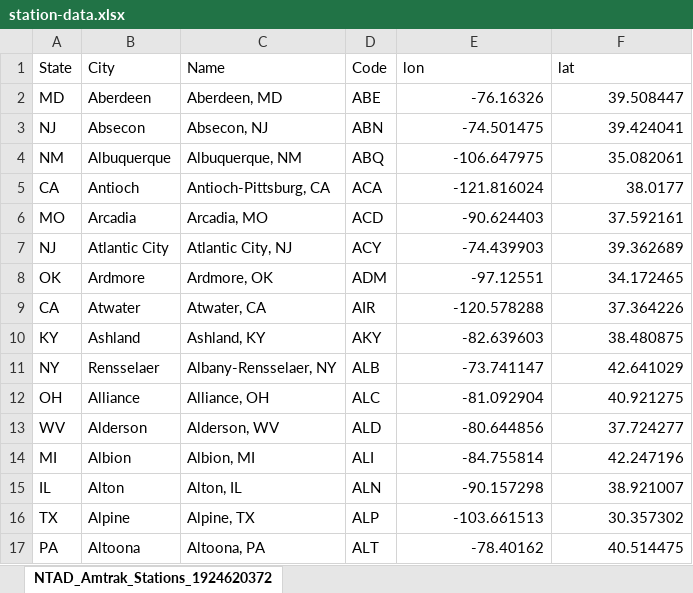
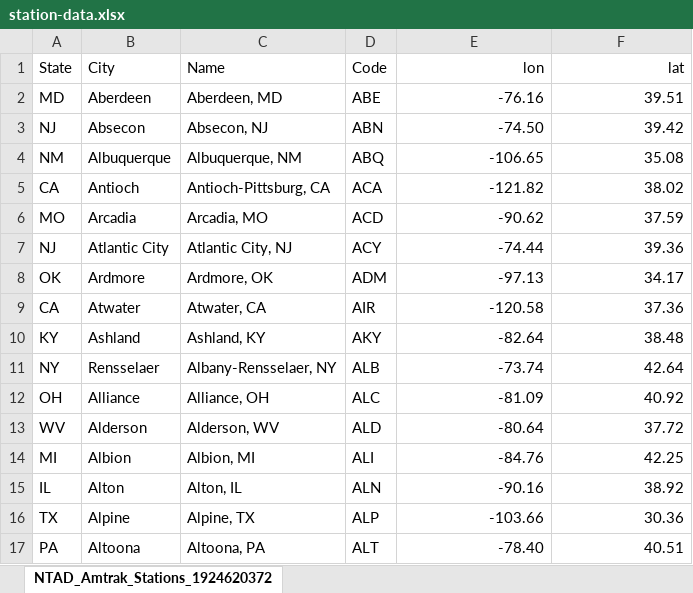
Before and after one commit to ar-sht/amtrak, an Excel workbook: station-data.xlsx, sheet NTAD_Amtrak_Stations_1924620372, drawn as a sheet; only a part is shown; values as stored, in another font and other column widths than the file's, no borders; the diff covers the shown part only; the diff names each change by its address in the sheet, - before the commit and + after, or states it on an @@ line.

```diff
--- a/station-data.xlsx (sheet NTAD_Amtrak_Stations_1924620372)
+++ b/station-data.xlsx (sheet NTAD_Amtrak_Stations_1924620372)
-E1:F1 alignment: left
+E1:F1 alignment: right
-E2 (lon): -76.16326
+E2 (lon): -76.16
-F2 (lat): 39.508447
+F2 (lat): 39.51
-E3 (lon): -74.501475
+E3 (lon): -74.50
-F3 (lat): 39.424041
+F3 (lat): 39.42
-E4 (lon): -106.647975
+E4 (lon): -106.65
-F4 (lat): 35.082061
+F4 (lat): 35.08
-E5 (lon): -121.816024
+E5 (lon): -121.82
-F5 (lat): 38.0177
+F5 (lat): 38.02
-E6 (lon): -90.624403
+E6 (lon): -90.62
-F6 (lat): 37.592161
+F6 (lat): 37.59
-E7 (lon): -74.439903
+E7 (lon): -74.44
-F7 (lat): 39.362689
+F7 (lat): 39.36
-E8 (lon): -97.12551
+E8 (lon): -97.13
-F8 (lat): 34.172465
+F8 (lat): 34.17
-E9 (lon): -120.578288
+E9 (lon): -120.58
-F9 (lat): 37.364226
+F9 (lat): 37.36
-E10 (lon): -82.639603
+E10 (lon): -82.64
-F10 (lat): 38.480875
+F10 (lat): 38.48
-E11 (lon): -73.741147
+E11 (lon): -73.74
-F11 (lat): 42.641029
+F11 (lat): 42.64
-E12 (lon): -81.092904
+E12 (lon): -81.09
-F12 (lat): 40.921275
+F12 (lat): 40.92
-E13 (lon): -80.644856
+E13 (lon): -80.64
-F13 (lat): 37.724277
+F13 (lat): 37.72
-E14 (lon): -84.755814
+E14 (lon): -84.76
-F14 (lat): 42.247196
+F14 (lat): 42.25
-E15 (lon): -90.157298
+E15 (lon): -90.16
-F15 (lat): 38.921007
+F15 (lat): 38.92
-E16 (lon): -103.661513
+E16 (lon): -103.66
-F16 (lat): 30.357302
+F16 (lat): 30.36
-E17 (lon): -78.40162
+E17 (lon): -78.40
-F17 (lat): 40.514475
+F17 (lat): 40.51
```
Also changed, not shown: 1091 edited cells elsewhere in this sheet, 22 other files.
